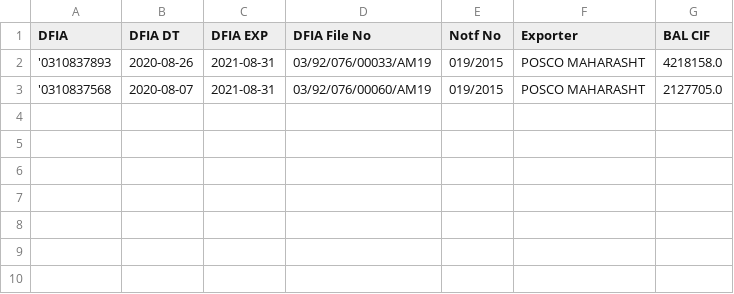
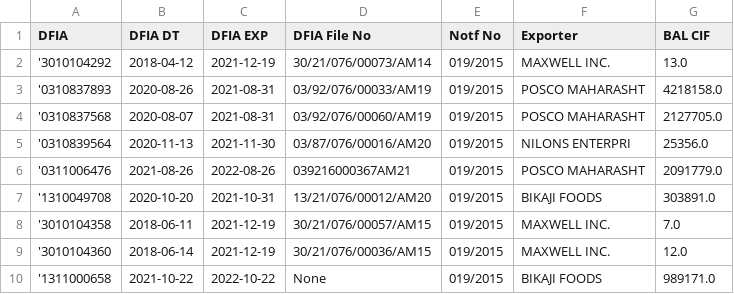
Before and after one commit to sottanyhardik/license-manager, a CSV file: found_other_lived.csv, drawn as a sheet.

```diff
--- a/found_other_lived.csv
+++ b/found_other_lived.csv
@@ -1,3 +1,10 @@
 DFIA,DFIA DT,DFIA EXP,DFIA File No,Notf No,Exporter,BAL CIF
+'3010104292,2018-04-12,2021-12-19,30/21/076/00073/AM14,019/2015,MAXWELL INC.,13.0
 '0310837893,2020-08-26,2021-08-31,03/92/076/00033/AM19,019/2015,POSCO MAHARASHT,4218158.0
 '0310837568,2020-08-07,2021-08-31,03/92/076/00060/AM19,019/2015,POSCO MAHARASHT,2127705.0
+'0310839564,2020-11-13,2021-11-30,03/87/076/00016/AM20,019/2015,NILONS ENTERPRI,25356.0
+'0311006476,2021-08-26,2022-08-26,039216000367AM21,019/2015,POSCO MAHARASHT,2091779.0
+'1310049708,2020-10-20,2021-10-31,13/21/076/00012/AM20,019/2015,BIKAJI FOODS,303891.0
+'3010104358,2018-06-11,2021-12-19,30/21/076/00057/AM15,019/2015,MAXWELL INC.,7.0
+'3010104360,2018-06-14,2021-12-19,30/21/076/00036/AM15,019/2015,MAXWELL INC.,12.0
+'1311000658,2021-10-22,2022-10-22,None,019/2015,BIKAJI FOODS,989171.0
```
Also changed, not shown: 10 other files.
